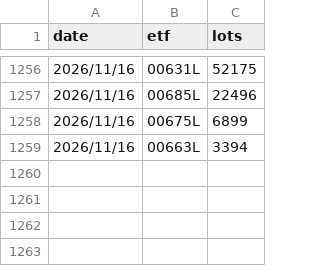
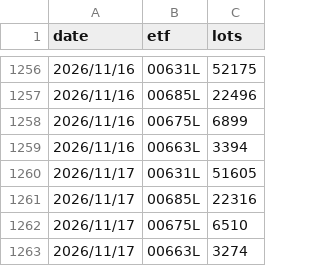
Before and after one commit to uptronyx-debug/taifex-oi-scraper, a CSV file: data/etf_fut.csv, drawn as a sheet; only a part is shown, gaps mark what is left out; the diff names each change by its address in the sheet, - before the commit and + after, or states it on an @@ line.

```diff
--- a/data/etf_fut.csv
+++ b/data/etf_fut.csv
+row 1260: 2026/11/17 | 00631L | 51605
+row 1261: 2026/11/17 | 00685L | 22316
+row 1262: 2026/11/17 | 00675L | 6510
+row 1263: 2026/11/17 | 00663L | 3274
```
Also changed, not shown: data/foreign_hold.csv, data/margin.csv, 1 other file.
